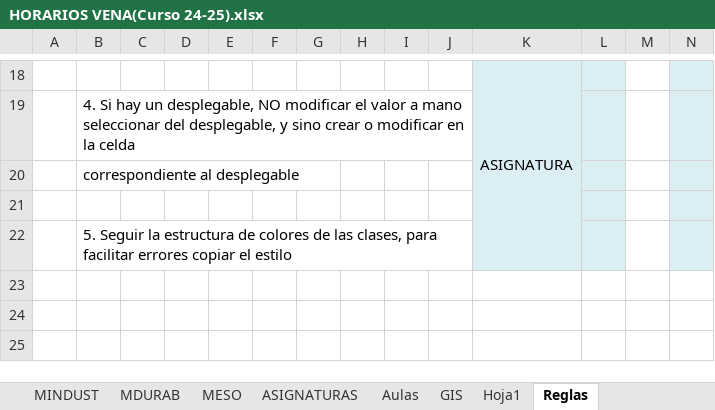
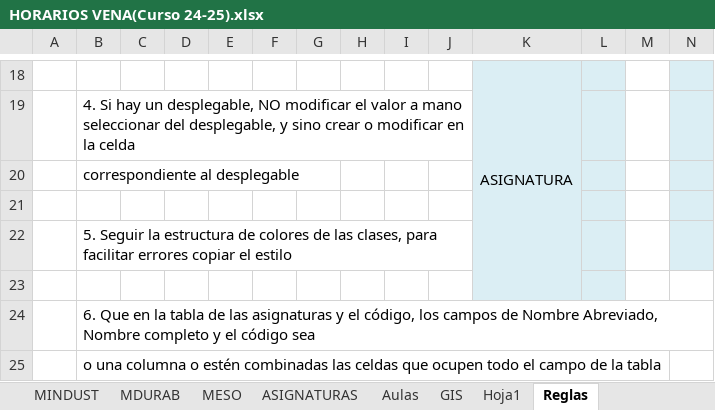
Before and after one commit to rebecacuestaestepar/Trabajo-Fin-de-Grado-2025-2026, an Excel workbook: prototipos/HORARIOS VENA(Curso 24-25).xlsx, sheet Reglas, drawn as a sheet; only a part is shown, gaps mark what is left out; values as stored, in another font and other column widths than the file's, no borders; rows hold the shown columns only; the diff names each change by its address in the sheet, - before the commit and + after, or states it on an @@ line.

Commit message:
Combinar celdas de las tablas de las asignaturas el campo de Nombre Completo

```diff
--- a/prototipos/HORARIOS VENA(Curso 24-25).xlsx (sheet Reglas)
+++ b/prototipos/HORARIOS VENA(Curso 24-25).xlsx (sheet Reglas)
+row 23: (empty)
+row 24:  | 6. Que en la tabla de las asignaturas y el código, los campos de Nombre Abreviado, Nombre completo y el código sea
+row 25:  | o una columna o estén combinadas las celdas que ocupen todo el campo de la tabla
```
Also changed, not shown: sheet GIM.
